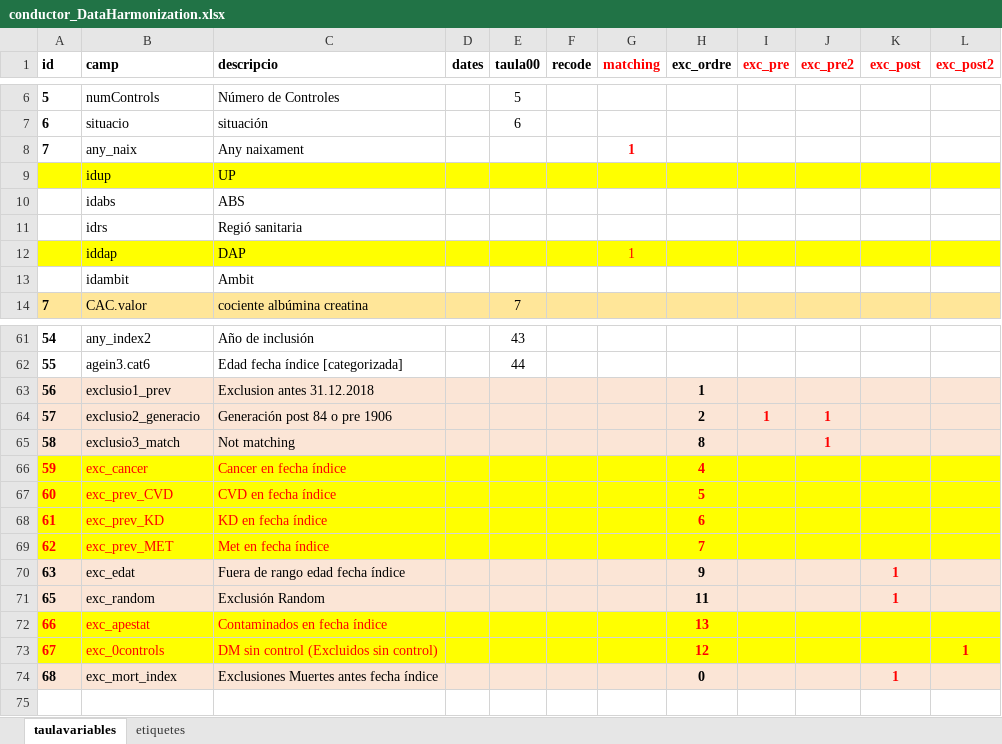
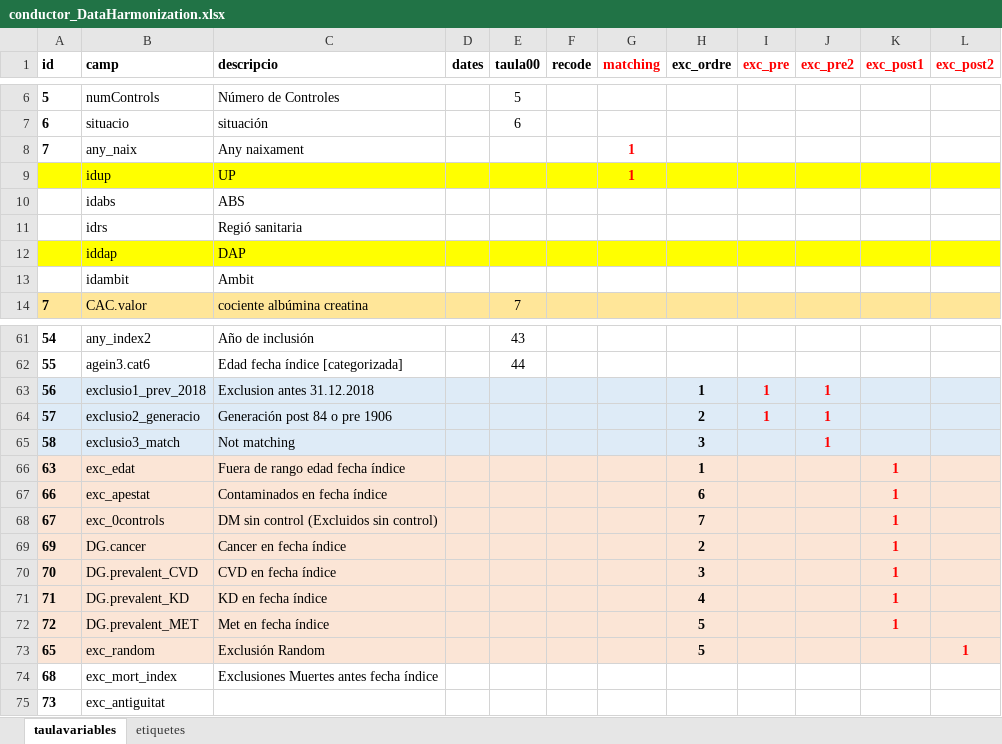
Before and after one commit to USR-DAPCAT/DataHarmonization, an Excel workbook: conductor_DataHarmonization.xlsx, sheet taulavariables, drawn as a sheet; only a part is shown, gaps mark what is left out; values as stored, in another font and other column widths than the file's, no borders; removed rows and columns are numbered as before the commit, all else as after; the diff names each change by its address in the sheet, - before the commit and + after, or states it on an @@ line.

```diff
--- a/conductor_DataHarmonization.xlsx (sheet taulavariables)
+++ b/conductor_DataHarmonization.xlsx (sheet taulavariables)
-K1: exc_post
+K1: exc_post1
-G9 (matching): (empty)
+G9 (matching): 1
-G12 (matching): 1
+G12 (matching): (empty)
-A63:L65 fill: #FBE5D6
+A63:L65 fill: #DEEBF7
-B63 (camp): exclusio1_prev
+B63 (camp): exclusio1_prev_2018
-I63 (exc_pre): (empty)
+I63 (exc_pre): 1
-J63 (exc_pre2): (empty)
+J63 (exc_pre2): 1
-H65 (exc_ordre): 8
+H65 (exc_ordre): 3
-row 66: 59 | exc_cancer | Cancer en fecha índice |  |  |  |  | 4
-row 67: 60 | exc_prev_CVD | CVD en fecha índice |  |  |  |  | 5
-row 68: 61 | exc_prev_KD | KD en fecha índice |  |  |  |  | 6
-row 69: 62 | exc_prev_MET | Met en fecha índice |  |  |  |  | 7
-H66 (exc_ordre): 9
+H66 (exc_ordre): 1
-row 71: 65 | exc_random | Exclusión Random |  |  |  |  | 11 |  |  | 1
-A67:L68 fill: #FFFF00
+A67:L68 fill: #FBE5D6
-A67:C68 text colour: #FF0000
+A67:C68 text colour: black
-H67 (exc_ordre): 13
+H67 (exc_ordre): 6
-H67:H68 text colour: #FF0000
+H67:H68 text colour: black
-K67:K68 (exc_post1): (empty)
+K67:K68 (exc_post1): 1
-H68 (exc_ordre): 12
+H68 (exc_ordre): 7
-L68 (exc_post2): 1
+L68 (exc_post2): (empty)
+row 69: 69 | DG.cancer | Cancer en fecha índice |  |  |  |  | 2 |  |  | 1
+row 70: 70 | DG.prevalent_CVD | CVD en fecha índice |  |  |  |  | 3 |  |  | 1
+row 71: 71 | DG.prevalent_KD | KD en fecha índice |  |  |  |  | 4 |  |  | 1
+row 72: 72 | DG.prevalent_MET | Met en fecha índice |  |  |  |  | 5 |  |  | 1
+row 73: 65 | exc_random | Exclusión Random |  |  |  |  | 5 |  |  |  | 1
-A74:L74 fill: #FBE5D6
+A74:L74 fill: none
-H74 (exc_ordre): 0
+H74 (exc_ordre): (empty)
-K74 (exc_post1): 1
+K74 (exc_post1): (empty)
+row 75: 73 | exc_antiguitat
```
Also changed, not shown: 2 other files.
